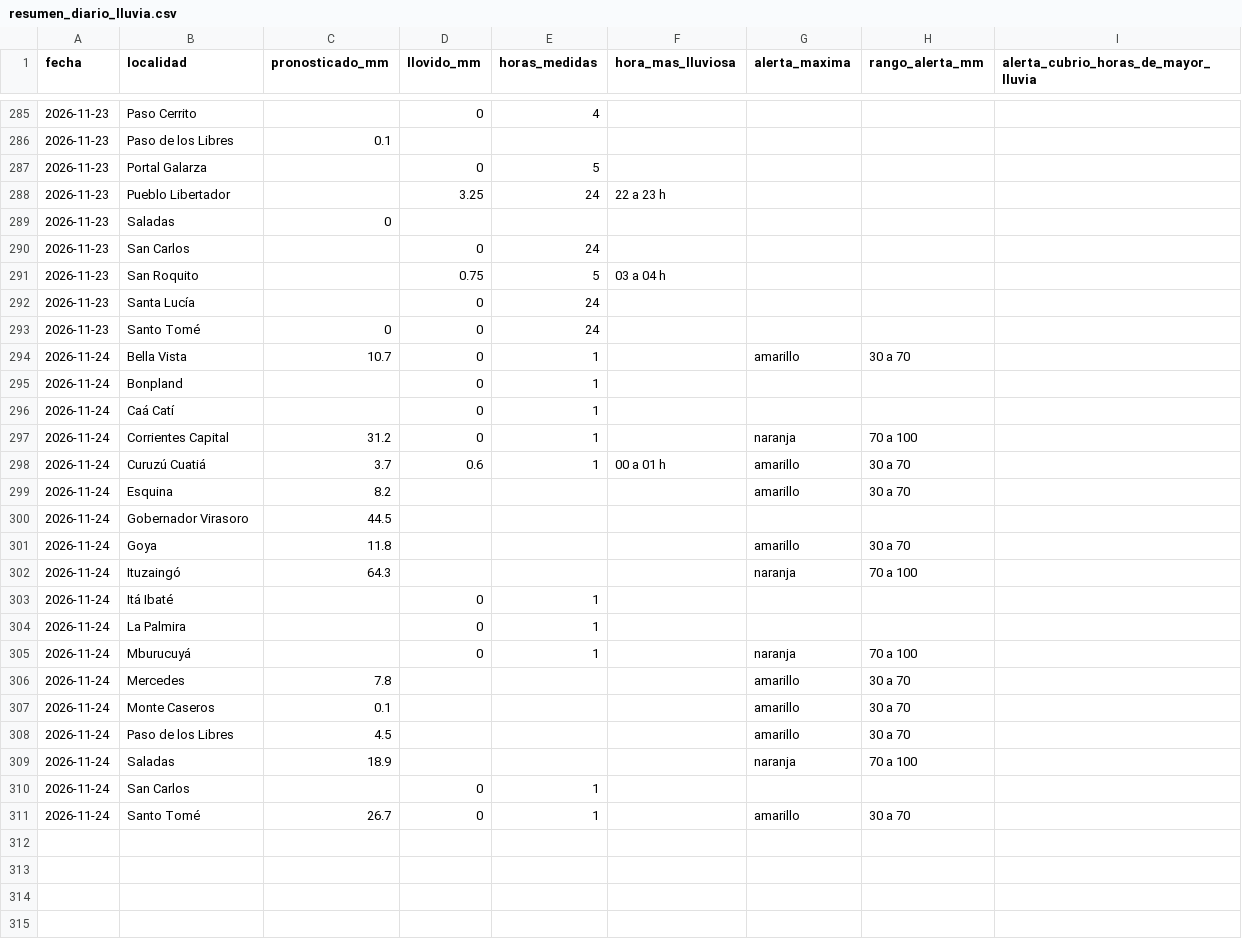
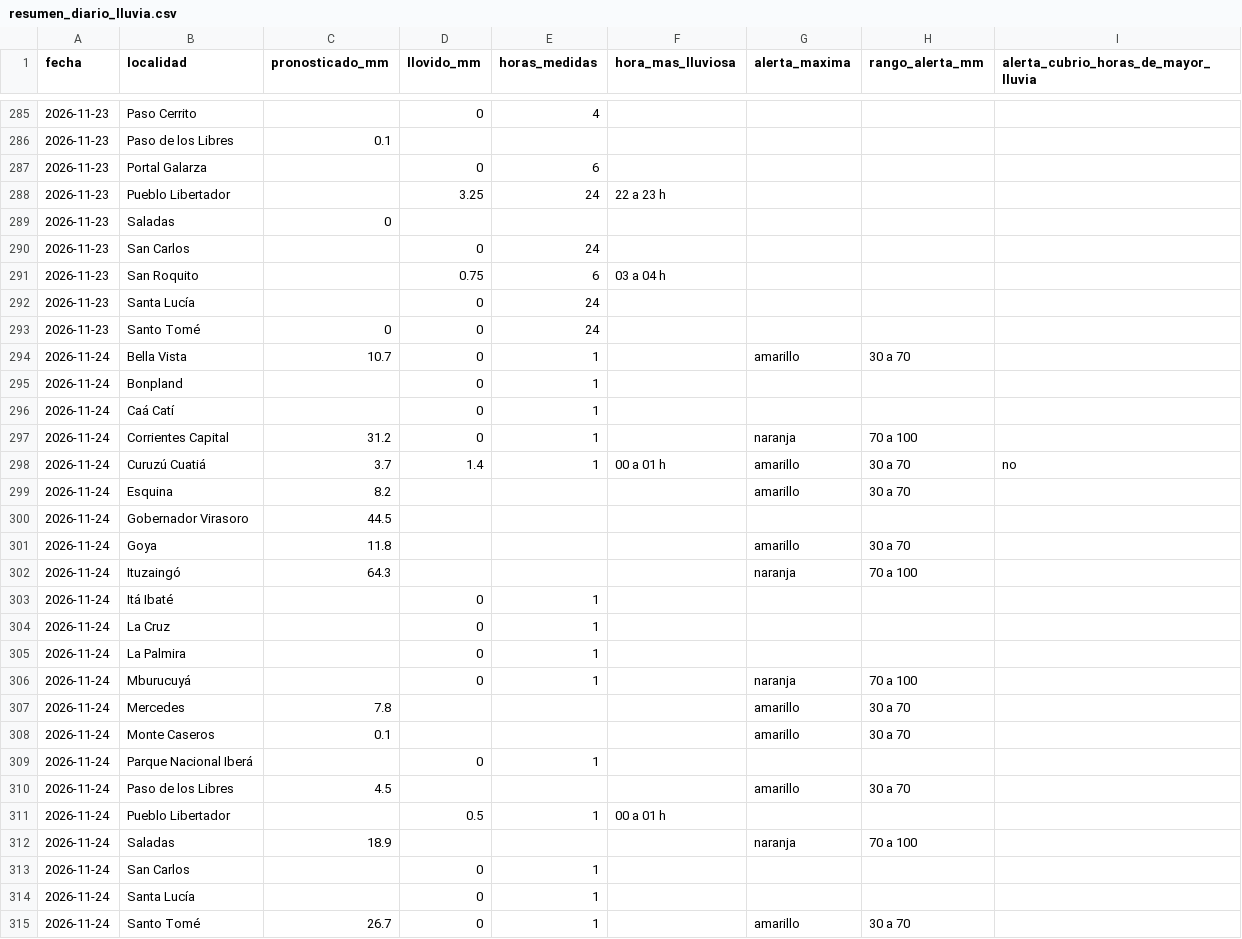
Before and after one commit to tablerocorrientes/tablerocorrientes.github.io, a CSV file: data/registro/resumen_diario_lluvia.csv, drawn as a sheet; only a part is shown, gaps mark what is left out.

```diff
--- a/data/registro/resumen_diario_lluvia.csv
+++ b/data/registro/resumen_diario_lluvia.csv
@@ -286,3 +286,3 @@ fecha,localidad,pronosticado_mm,llovido_mm,horas_medidas,hora_mas_lluviosa,alert
 2026-11-23,Paso de los Libres,0.1,,,,,,
-2026-11-23,Portal Galarza,,0,5,,,,
+2026-11-23,Portal Galarza,,0,6,,,,
 2026-11-23,Pueblo Libertador,,3.25,24,22 a 23 h,,,
@@ -290,3 +290,3 @@ fecha,localidad,pronosticado_mm,llovido_mm,horas_medidas,hora_mas_lluviosa,alert
 2026-11-23,San Carlos,,0,24,,,,
-2026-11-23,San Roquito,,0.75,5,03 a 04 h,,,
+2026-11-23,San Roquito,,0.75,6,03 a 04 h,,,
 2026-11-23,Santa Lucía,,0,24,,,,
@@ -297,3 +297,3 @@ fecha,localidad,pronosticado_mm,llovido_mm,horas_medidas,hora_mas_lluviosa,alert
 2026-11-24,Corrientes Capital,31.2,0,1,,naranja,70 a 100,
-2026-11-24,Curuzú Cuatiá,3.7,0.6,1,00 a 01 h,amarillo,30 a 70,
+2026-11-24,Curuzú Cuatiá,3.7,1.4,1,00 a 01 h,amarillo,30 a 70,no
 2026-11-24,Esquina,8.2,,,,amarillo,30 a 70,
@@ -303,2 +303,3 @@ fecha,localidad,pronosticado_mm,llovido_mm,horas_medidas,hora_mas_lluviosa,alert
 2026-11-24,Itá Ibaté,,0,1,,,,
+2026-11-24,La Cruz,,0,1,,,,
 2026-11-24,La Palmira,,0,1,,,,
@@ -307,5 +308,8 @@ fecha,localidad,pronosticado_mm,llovido_mm,horas_medidas,hora_mas_lluviosa,alert
 2026-11-24,Monte Caseros,0.1,,,,amarillo,30 a 70,
+2026-11-24,Parque Nacional Iberá,,0,1,,,,
 2026-11-24,Paso de los Libres,4.5,,,,amarillo,30 a 70,
+2026-11-24,Pueblo Libertador,,0.5,1,00 a 01 h,,,
 2026-11-24,Saladas,18.9,,,,naranja,70 a 100,
 2026-11-24,San Carlos,,0,1,,,,
+2026-11-24,Santa Lucía,,0,1,,,,
 2026-11-24,Santo Tomé,26.7,0,1,,amarillo,30 a 70,
```
Also changed, not shown: data/registro/lluvia_horaria.csv, 6 other files.
